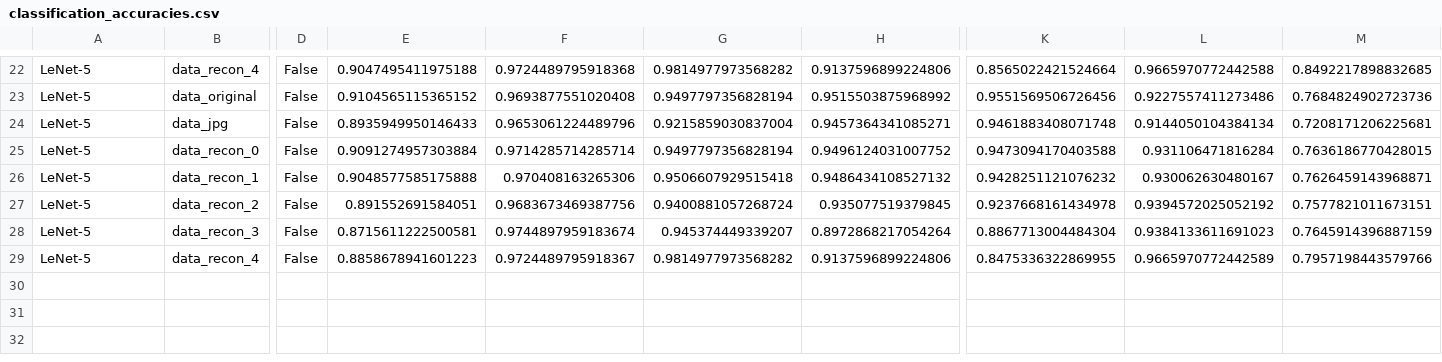
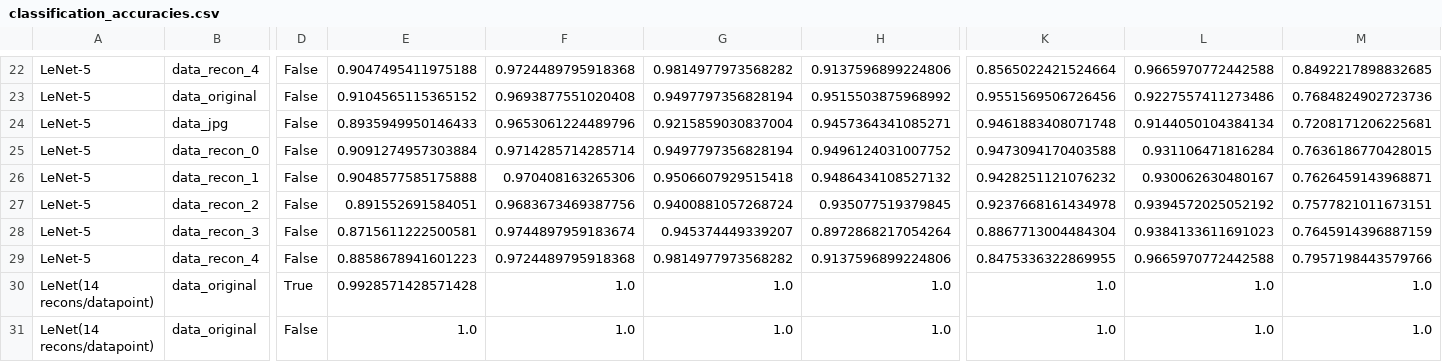
Before and after one commit to MathewTWilliams/hqa_research, a CSV file: classification_accuracies.csv, drawn as a sheet; only a part is shown, gaps mark what is left out; rows hold the shown columns only; the diff names each change by its address in the sheet, - before the commit and + after, or states it on an @@ line.

```diff
--- a/classification_accuracies.csv
+++ b/classification_accuracies.csv
-F29: 0.9724489795918367
+F29: 0.9724489795918368
-L29: 0.9665970772442589
+L29: 0.9665970772442588
+row 30: LeNet(14 recons/datapoint) | data_original | True | 0.9928571428571428 | 1.0 | 1.0 | 1.0 | 1.0 | 1.0 | 1.0
+row 31: LeNet(14 recons/datapoint) | data_original | False | 1.0 | 1.0 | 1.0 | 1.0 | 1.0 | 1.0 | 1.0
```
Also changed, not shown: 19 other files.
